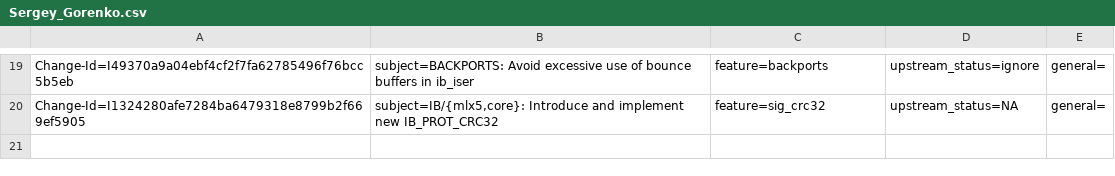
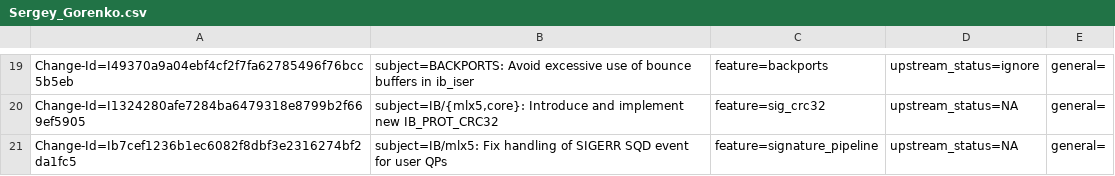
Before and after one commit to Shun-Hao/mlnx-ofa_kernel-4.6-1.0.1.1-rhel7.3, a CSV file: metadata/Sergey_Gorenko.csv, drawn as a sheet; only a part is shown, gaps mark what is left out.

Commit message:
IB/mlx5: Fix handling of SIGERR SQD event for user QPs
The mlx5_ib driver should not handle a SIGERR SQD event for user
QPs, because the event is handled in the userspace.

Issue: 1709483
Fixes: 1fce657cce87 ("IB/mlx5: Handle SIGERR SQD event")
Change-Id: Ib7cef1236b1ec6082f8dbf3e2316274bf2da1fc5
Signed-off-by: Sergey Gorenko <sergeygo@mellanox.com>

```diff
--- a/metadata/Sergey_Gorenko.csv
+++ b/metadata/Sergey_Gorenko.csv
@@ -20 +20,2 @@ Change-Id=I49370a9a04ebf4cf2f7fa62785496f76bcc5b5eb; subject=BACKPORTS: Avoid ex
 Change-Id=I1324280afe7284ba6479318e8799b2f669ef5905; subject=IB/{mlx5,core}: Introduce and implement new IB_PROT_CRC32; feature=sig_crc32; upstream_status=NA; general=;
+Change-Id=Ib7cef1236b1ec6082f8dbf3e2316274bf2da1fc5; subject=IB/mlx5: Fix handling of SIGERR SQD event for user QPs; feature=signature_pipeline; upstream_status=NA; general=;
```
Also changed, not shown: 1 other file.
